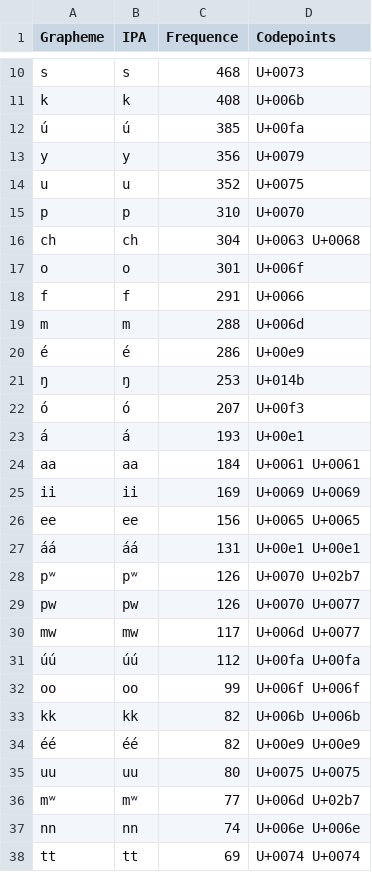
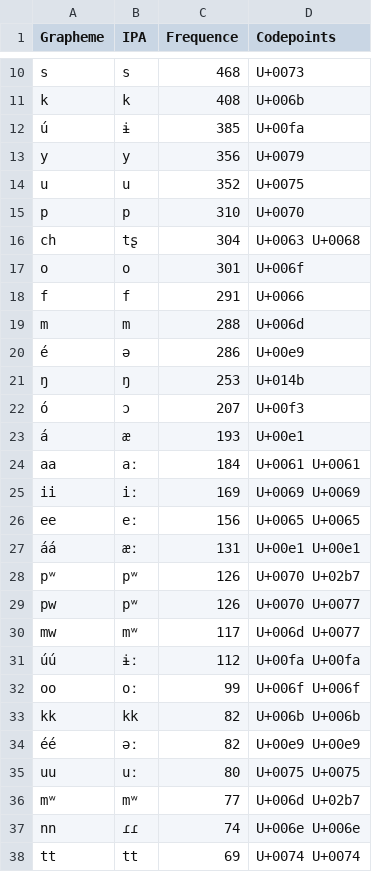
Before and after one commit to lexibank/mcd, a TSV file: etc/orthography/chuukese.tsv, drawn as a sheet; only a part is shown, gaps mark what is left out; the diff covers the shown part only.

```diff
--- a/etc/orthography/chuukese.tsv
+++ b/etc/orthography/chuukese.tsv
@@ -11,3 +11,3 @@ s	s	468	U+0073
 k	k	408	U+006b
-ú	ú	385	U+00fa
+ú	ɨ	385	U+00fa
 y	y	356	U+0079
@@ -15,3 +15,3 @@ u	u	352	U+0075
 p	p	310	U+0070
-ch	ch	304	U+0063 U+0068
+ch	tʂ	304	U+0063 U+0068
 o	o	301	U+006f
@@ -19,20 +19,20 @@ f	f	291	U+0066
 m	m	288	U+006d
-é	é	286	U+00e9
+é	ə	286	U+00e9
 ŋ	ŋ	253	U+014b
-ó	ó	207	U+00f3
-á	á	193	U+00e1
-aa	aa	184	U+0061 U+0061
-ii	ii	169	U+0069 U+0069
-ee	ee	156	U+0065 U+0065
-áá	áá	131	U+00e1 U+00e1
+ó	ɔ	207	U+00f3
+á	æ	193	U+00e1
+aa	aː	184	U+0061 U+0061
+ii	iː	169	U+0069 U+0069
+ee	eː	156	U+0065 U+0065
+áá	æː	131	U+00e1 U+00e1
 pʷ	pʷ	126	U+0070 U+02b7
-pw	pw	126	U+0070 U+0077
-mw	mw	117	U+006d U+0077
-úú	úú	112	U+00fa U+00fa
-oo	oo	99	U+006f U+006f
+pw	pʷ	126	U+0070 U+0077
+mw	mʷ	117	U+006d U+0077
+úú	ɨː	112	U+00fa U+00fa
+oo	oː	99	U+006f U+006f
 kk	kk	82	U+006b U+006b
-éé	éé	82	U+00e9 U+00e9
-uu	uu	80	U+0075 U+0075
+éé	əː	82	U+00e9 U+00e9
+uu	uː	80	U+0075 U+0075
 mʷ	mʷ	77	U+006d U+02b7
-nn	nn	74	U+006e U+006e
+nn	ɾɾ	74	U+006e U+006e
 tt	tt	69	U+0074 U+0074
```
Also changed, not shown: 1 added row, 29 removed rows and 5 edited cells elsewhere in this file.
